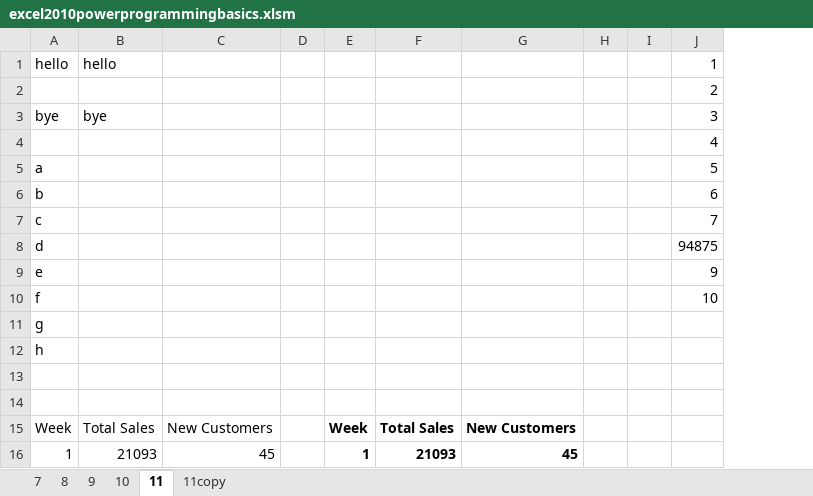
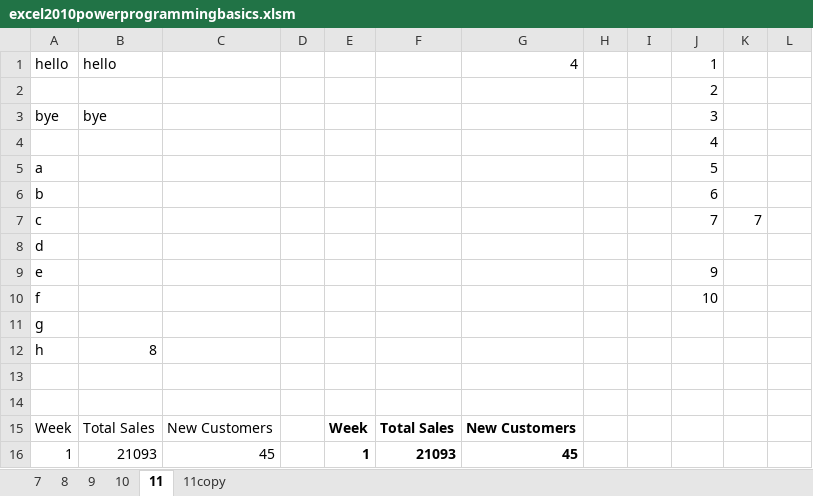
Before and after one commit to raymondmar61/vba, an Excel workbook: excel2010powerprogrammingbasics.xlsm, sheet 11, drawn as a sheet; only a part is shown; values as stored, in another font and other column widths than the file's, no borders; removed rows and columns are numbered as before the commit, all else as after; the diff covers the shown part only; the diff names each change by its address in the sheet, - before the commit and + after, or states it on an @@ line.

Commit message:
upload

```diff
--- a/excel2010powerprogrammingbasics.xlsm (sheet 11)
+++ b/excel2010powerprogrammingbasics.xlsm (sheet 11)
-column H, empty
-column I, empty
+column H, empty
+column I, empty
+column K, row 7: 7
+column L, empty
-G1: (empty)
+G1: 4
-J8: 94875
+J8: (empty)
-B12: (empty)
+B12: 8
```
Also changed, not shown: 15 added rows and 1 edited cell elsewhere in this sheet.
